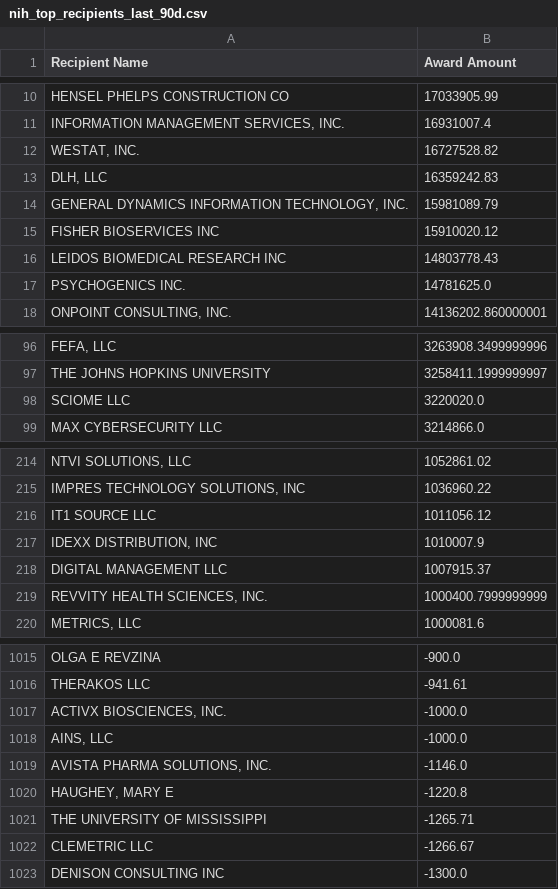
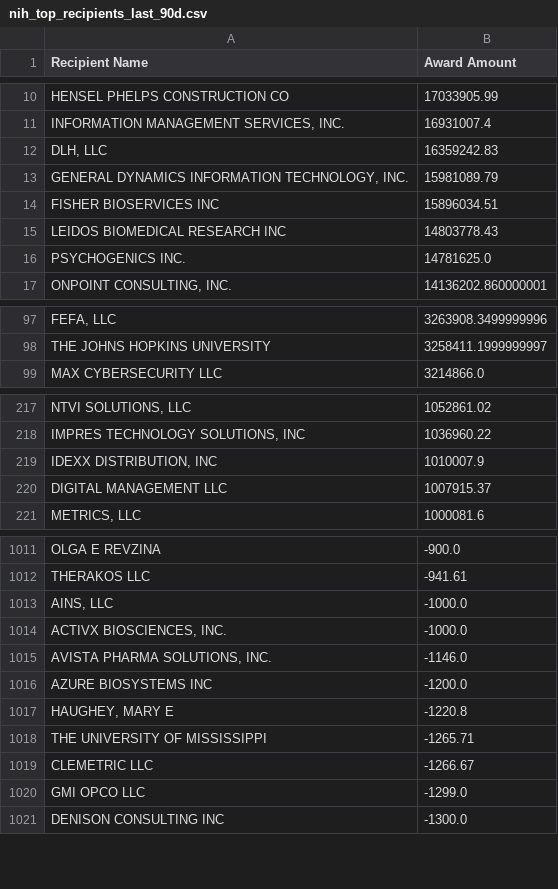
Before and after one commit to feldmangn/nih-awards-tracker, a CSV file: data/nih_top_recipients_last_90d.csv, drawn as a sheet; only a part is shown, gaps mark what is left out; removed rows and columns are numbered as before the commit, all else as after; the diff covers the shown part only; the diff names each change by its address in the sheet, - before the commit and + after, or states it on an @@ line.

```diff
--- a/data/nih_top_recipients_last_90d.csv
+++ b/data/nih_top_recipients_last_90d.csv
-row 12: WESTAT, INC. | 16727528.82
-B14 (Award Amount): 15910020.12
+B14 (Award Amount): 15896034.51
-row 98: SCIOME LLC | 3220020.0
-row 216: IT1 SOURCE LLC | 1011056.12
-row 219: REVVITY HEALTH SCIENCES, INC. | 1000400.7999999999
@@ row 1018 moved to row 1013: AINS, LLC @@
+row 1016: AZURE BIOSYSTEMS INC | -1200.0
+row 1020: GMI OPCO LLC | -1299.0
```
Also changed, not shown: 21 added rows, 21 removed rows, 69 moved rows and 7 edited cells elsewhere in this file, data/cms_awards_last_90d.csv, data/doe_awards_last_90d.csv, 18 other files.
